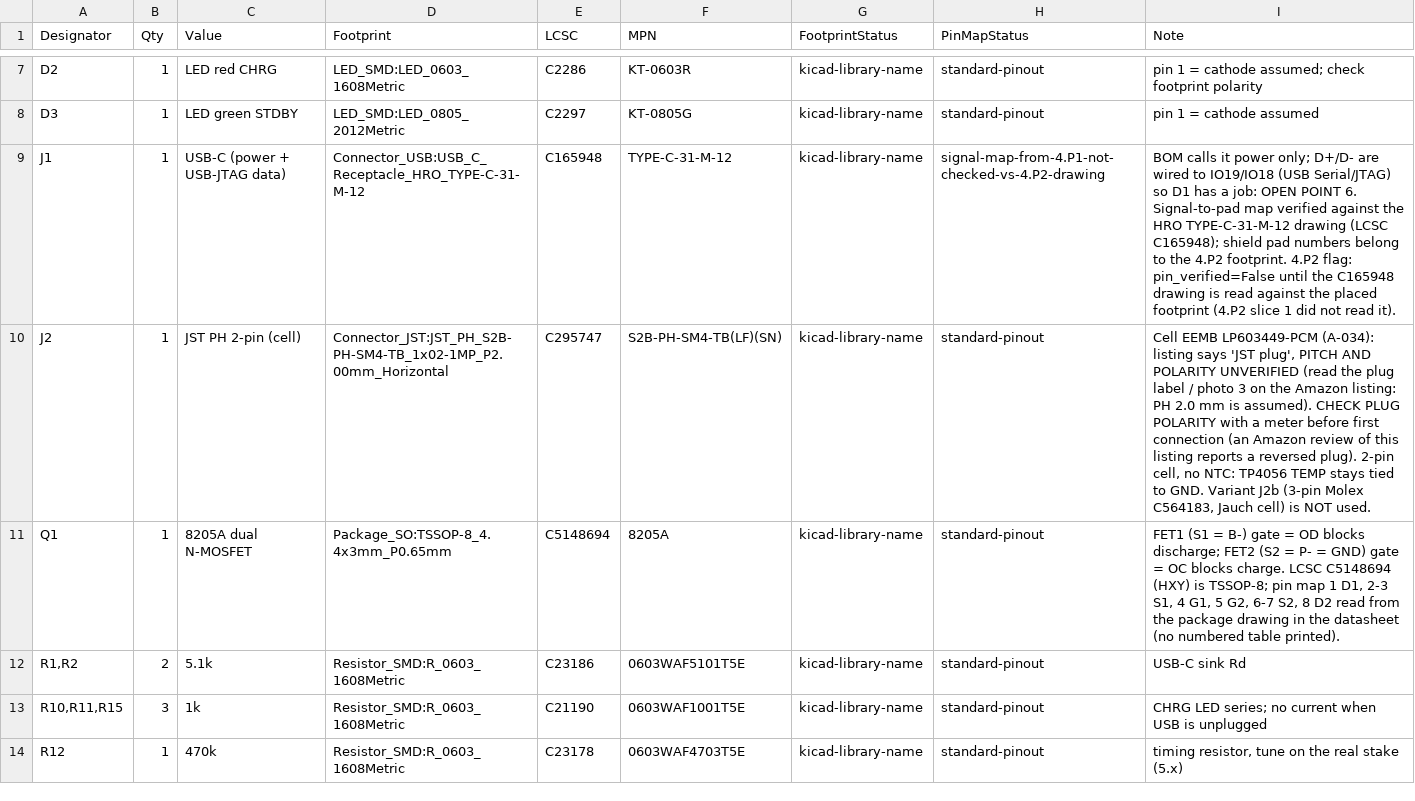
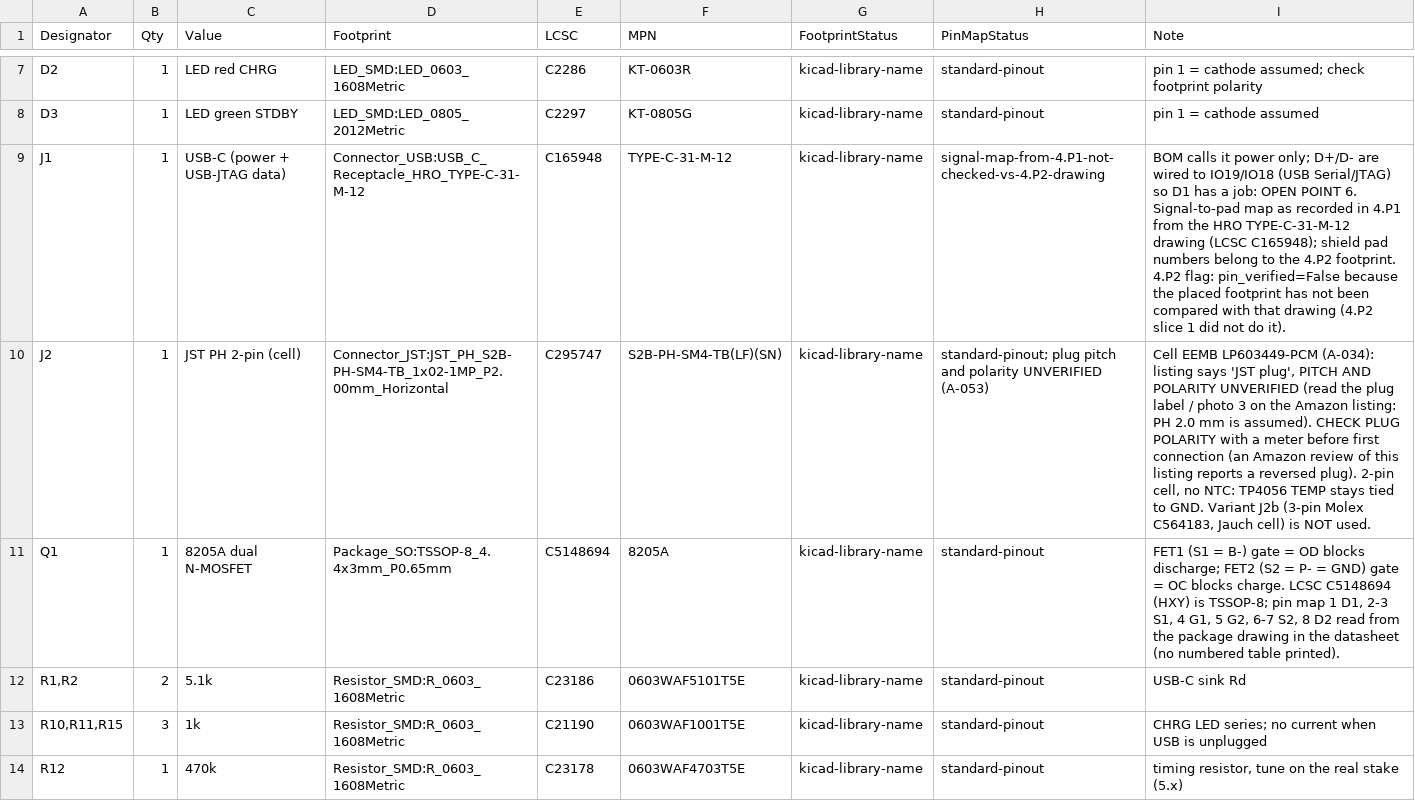
Before and after one commit to nilwerk/nilwerk-lab, a CSV file: projects/plant-monitor/pcb/bom.csv, drawn as a sheet; only a part is shown, gaps mark what is left out.

```diff
--- a/projects/plant-monitor/pcb/bom.csv
+++ b/projects/plant-monitor/pcb/bom.csv
@@ -8,4 +8,4 @@ D2,1,LED red CHRG,LED_SMD:LED_0603_1608Metric,C2286,KT-0603R,kicad-library-name,
 D3,1,LED green STDBY,LED_SMD:LED_0805_2012Metric,C2297,KT-0805G,kicad-library-name,standard-pinout,pin 1 = cathode assumed
-J1,1,USB-C (power + USB-JTAG data),Connector_USB:USB_C_Receptacle_HRO_TYPE-C-31-M-12,C165948,TYPE-C-31-M-12,kicad-library-name,signal-map-from-4.P1-not-checked-vs-4.P2-drawing,BOM calls it power only; D+/D- are wired to IO19/IO18 (USB Serial/JTAG) so D1 has a job: OPEN POINT 6. Signal-to-pad map verified against the HRO TYPE-C-31-M-12 drawing (LCSC C165948); shield pad numbers belong to the 4.P2 footprint. 4.P2 flag: pin_verified=False until the C165948 drawing is read against the placed footprint (4.P2 slice 1 did not read it).
-J2,1,JST PH 2-pin (cell),Connector_JST:JST_PH_S2B-PH-SM4-TB_1x02-1MP_P2.00mm_Horizontal,C295747,S2B-PH-SM4-TB(LF)(SN),kicad-library-name,standard-pinout,"Cell EEMB LP603449-PCM (A-034): listing says 'JST plug', PITCH AND POLARITY UNVERIFIED (read the plug label / photo 3 on the Amazon listing: PH 2.0 mm is assumed). CHECK PLUG POLARITY with a meter before first connection (an Amazon review of this listing reports a reversed plug). 2-pin cell, no NTC: TP4056 TEMP stays tied to GND. Variant J2b (3-pin Molex C564183, Jauch cell) is NOT used."
+J1,1,USB-C (power + USB-JTAG data),Connector_USB:USB_C_Receptacle_HRO_TYPE-C-31-M-12,C165948,TYPE-C-31-M-12,kicad-library-name,signal-map-from-4.P1-not-checked-vs-4.P2-drawing,BOM calls it power only; D+/D- are wired to IO19/IO18 (USB Serial/JTAG) so D1 has a job: OPEN POINT 6. Signal-to-pad map as recorded in 4.P1 from the HRO TYPE-C-31-M-12 drawing (LCSC C165948); shield pad numbers belong to the 4.P2 footprint. 4.P2 flag: pin_verified=False because the placed footprint has not been compared with that drawing (4.P2 slice 1 did not do it).
+J2,1,JST PH 2-pin (cell),Connector_JST:JST_PH_S2B-PH-SM4-TB_1x02-1MP_P2.00mm_Horizontal,C295747,S2B-PH-SM4-TB(LF)(SN),kicad-library-name,standard-pinout; plug pitch and polarity UNVERIFIED (A-053),"Cell EEMB LP603449-PCM (A-034): listing says 'JST plug', PITCH AND POLARITY UNVERIFIED (read the plug label / photo 3 on the Amazon listing: PH 2.0 mm is assumed). CHECK PLUG POLARITY with a meter before first connection (an Amazon review of this listing reports a reversed plug). 2-pin cell, no NTC: TP4056 TEMP stays tied to GND. Variant J2b (3-pin Molex C564183, Jauch cell) is NOT used."
 Q1,1,8205A dual N-MOSFET,Package_SO:TSSOP-8_4.4x3mm_P0.65mm,C5148694,8205A,kicad-library-name,standard-pinout,"FET1 (S1 = B-) gate = OD blocks discharge; FET2 (S2 = P- = GND) gate = OC blocks charge. LCSC C5148694 (HXY) is TSSOP-8; pin map 1 D1, 2-3 S1, 4 G1, 5 G2, 6-7 S2, 8 D2 read from the package drawing in the datasheet (no numbered table printed)."
```
Also changed, not shown: 5 other files.
